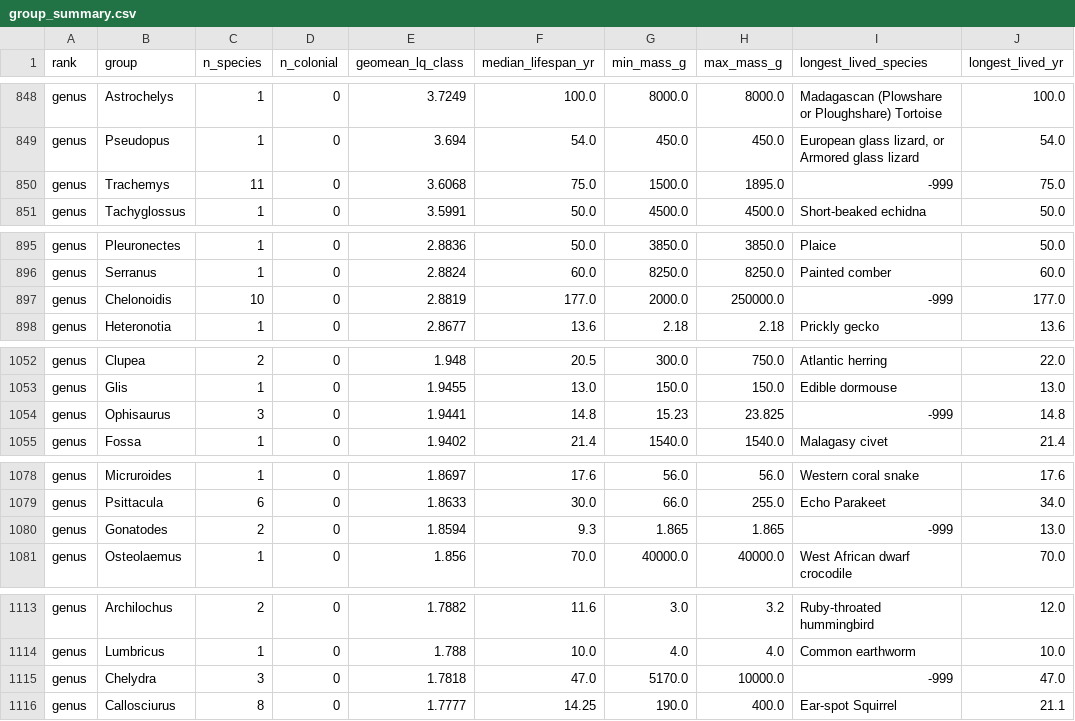
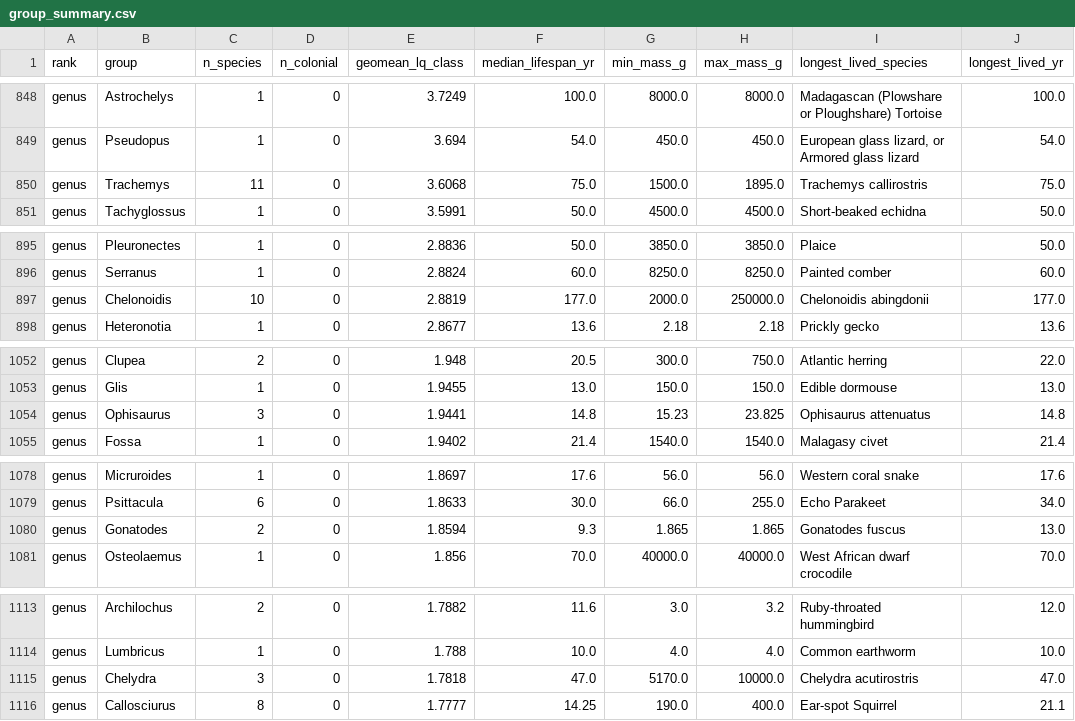
Before and after one commit to andrew-silvestri/andrewsilvestri-source, a CSV file: longevity-quotient/outputs/group_summary.csv, drawn as a sheet; only a part is shown, gaps mark what is left out; the diff covers the shown part only.

```diff
--- a/longevity-quotient/outputs/group_summary.csv
+++ b/longevity-quotient/outputs/group_summary.csv
@@ -849,3 +849,3 @@ genus,Astrochelys,1,0,3.7249,100.0,8000.0,8000.0,Madagascan (Plowshare or Plough
 genus,Pseudopus,1,0,3.694,54.0,450.0,450.0,"European glass lizard, or Armored glass lizard",54.0
-genus,Trachemys,11,0,3.6068,75.0,1500.0,1895.0,-999,75.0
+genus,Trachemys,11,0,3.6068,75.0,1500.0,1895.0,Trachemys callirostris,75.0
 genus,Tachyglossus,1,0,3.5991,50.0,4500.0,4500.0,Short-beaked echidna,50.0
@@ -896,3 +896,3 @@ genus,Pleuronectes,1,0,2.8836,50.0,3850.0,3850.0,Plaice,50.0
 genus,Serranus,1,0,2.8824,60.0,8250.0,8250.0,Painted comber,60.0
-genus,Chelonoidis,10,0,2.8819,177.0,2000.0,250000.0,-999,177.0
+genus,Chelonoidis,10,0,2.8819,177.0,2000.0,250000.0,Chelonoidis abingdonii,177.0
 genus,Heteronotia,1,0,2.8677,13.6,2.18,2.18,Prickly gecko,13.6
@@ -1053,3 +1053,3 @@ genus,Clupea,2,0,1.948,20.5,300.0,750.0,Atlantic herring,22.0
 genus,Glis,1,0,1.9455,13.0,150.0,150.0,Edible dormouse,13.0
-genus,Ophisaurus,3,0,1.9441,14.8,15.23,23.825,-999,14.8
+genus,Ophisaurus,3,0,1.9441,14.8,15.23,23.825,Ophisaurus attenuatus,14.8
 genus,Fossa,1,0,1.9402,21.4,1540.0,1540.0,Malagasy civet,21.4
@@ -1079,3 +1079,3 @@ genus,Micruroides,1,0,1.8697,17.6,56.0,56.0,Western coral snake,17.6
 genus,Psittacula,6,0,1.8633,30.0,66.0,255.0,Echo Parakeet,34.0
-genus,Gonatodes,2,0,1.8594,9.3,1.865,1.865,-999,13.0
+genus,Gonatodes,2,0,1.8594,9.3,1.865,1.865,Gonatodes fuscus,13.0
 genus,Osteolaemus,1,0,1.856,70.0,40000.0,40000.0,West African dwarf crocodile,70.0
@@ -1114,3 +1114,3 @@ genus,Archilochus,2,0,1.7882,11.6,3.0,3.2,Ruby-throated hummingbird,12.0
 genus,Lumbricus,1,0,1.788,10.0,4.0,4.0,Common earthworm,10.0
-genus,Chelydra,3,0,1.7818,47.0,5170.0,10000.0,-999,47.0
+genus,Chelydra,3,0,1.7818,47.0,5170.0,10000.0,Chelydra acutirostris,47.0
 genus,Callosciurus,8,0,1.7777,14.25,190.0,400.0,Ear-spot Squirrel,21.1
```
Also changed, not shown: 21 edited cells elsewhere in this file, longevity-quotient/data/animals_merged.csv, 12 other files.
